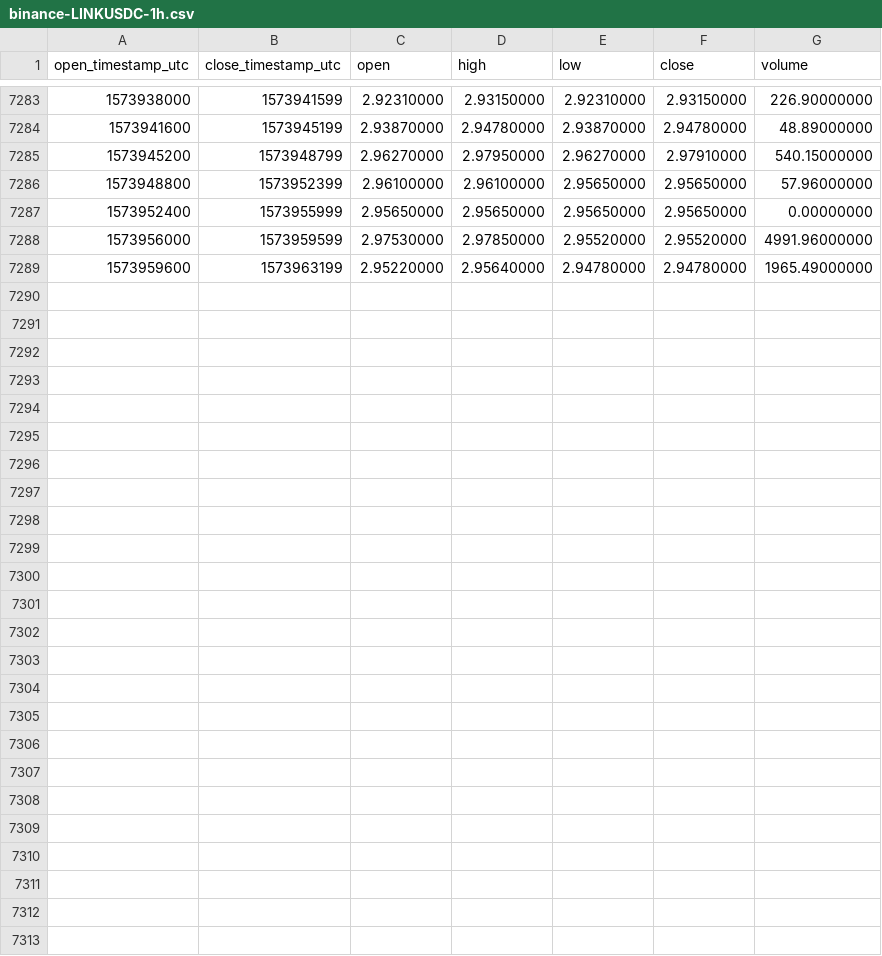
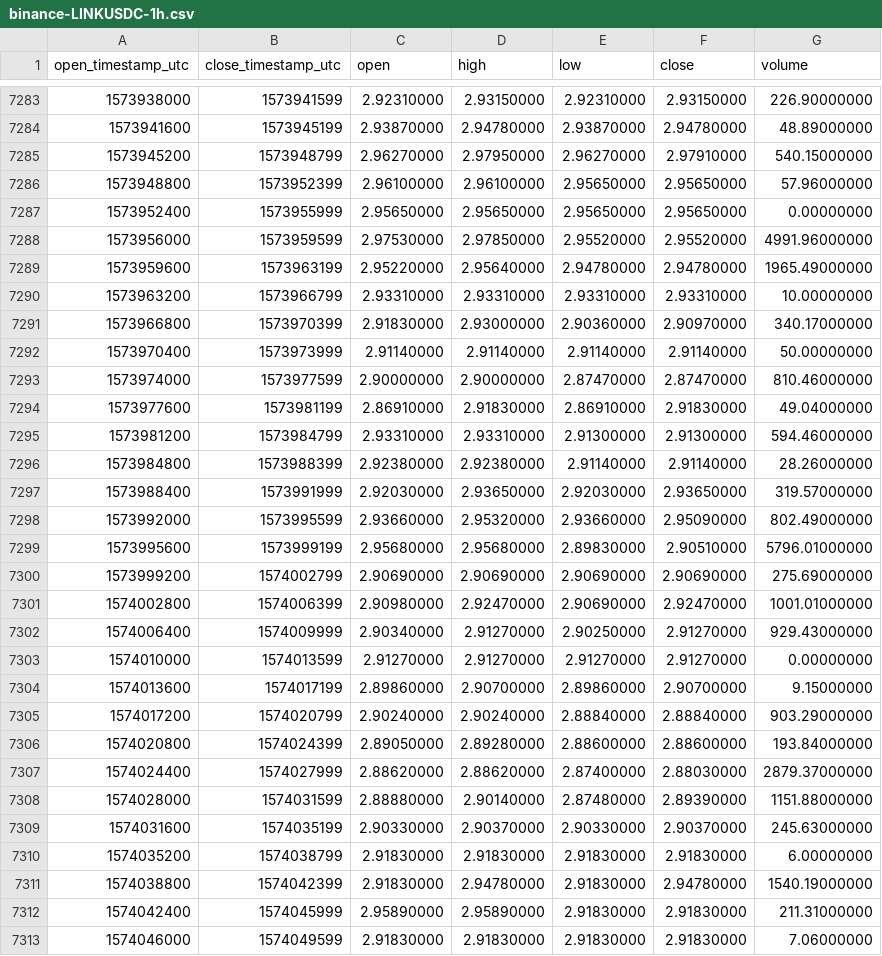
Before and after one commit to cryptobigbro/binance-LINKUSDC, a CSV file: binance-LINKUSDC-1h.csv, drawn as a sheet; only a part is shown, gaps mark what is left out; the diff names each change by its address in the sheet, - before the commit and + after, or states it on an @@ line.

Commit message:
Update OHLCV data.

```diff
--- a/binance-LINKUSDC-1h.csv
+++ b/binance-LINKUSDC-1h.csv
+row 7290: 1573963200 | 1573966799 | 2.93310000 | 2.93310000 | 2.93310000 | 2.93310000 | 10.00000000
+row 7291: 1573966800 | 1573970399 | 2.91830000 | 2.93000000 | 2.90360000 | 2.90970000 | 340.17000000
+row 7292: 1573970400 | 1573973999 | 2.91140000 | 2.91140000 | 2.91140000 | 2.91140000 | 50.00000000
+row 7293: 1573974000 | 1573977599 | 2.90000000 | 2.90000000 | 2.87470000 | 2.87470000 | 810.46000000
+row 7294: 1573977600 | 1573981199 | 2.86910000 | 2.91830000 | 2.86910000 | 2.91830000 | 49.04000000
+row 7295: 1573981200 | 1573984799 | 2.93310000 | 2.93310000 | 2.91300000 | 2.91300000 | 594.46000000
+row 7296: 1573984800 | 1573988399 | 2.92380000 | 2.92380000 | 2.91140000 | 2.91140000 | 28.26000000
+row 7297: 1573988400 | 1573991999 | 2.92030000 | 2.93650000 | 2.92030000 | 2.93650000 | 319.57000000
+row 7298: 1573992000 | 1573995599 | 2.93660000 | 2.95320000 | 2.93660000 | 2.95090000 | 802.49000000
+row 7299: 1573995600 | 1573999199 | 2.95680000 | 2.95680000 | 2.89830000 | 2.90510000 | 5796.01000000
+row 7300: 1573999200 | 1574002799 | 2.90690000 | 2.90690000 | 2.90690000 | 2.90690000 | 275.69000000
+row 7301: 1574002800 | 1574006399 | 2.90980000 | 2.92470000 | 2.90690000 | 2.92470000 | 1001.01000000
+row 7302: 1574006400 | 1574009999 | 2.90340000 | 2.91270000 | 2.90250000 | 2.91270000 | 929.43000000
+row 7303: 1574010000 | 1574013599 | 2.91270000 | 2.91270000 | 2.91270000 | 2.91270000 | 0.00000000
+row 7304: 1574013600 | 1574017199 | 2.89860000 | 2.90700000 | 2.89860000 | 2.90700000 | 9.15000000
+row 7305: 1574017200 | 1574020799 | 2.90240000 | 2.90240000 | 2.88840000 | 2.88840000 | 903.29000000
+row 7306: 1574020800 | 1574024399 | 2.89050000 | 2.89280000 | 2.88600000 | 2.88600000 | 193.84000000
+row 7307: 1574024400 | 1574027999 | 2.88620000 | 2.88620000 | 2.87400000 | 2.88030000 | 2879.37000000
+row 7308: 1574028000 | 1574031599 | 2.88880000 | 2.90140000 | 2.87480000 | 2.89390000 | 1151.88000000
+row 7309: 1574031600 | 1574035199 | 2.90330000 | 2.90370000 | 2.90330000 | 2.90370000 | 245.63000000
+row 7310: 1574035200 | 1574038799 | 2.91830000 | 2.91830000 | 2.91830000 | 2.91830000 | 6.00000000
+row 7311: 1574038800 | 1574042399 | 2.91830000 | 2.94780000 | 2.91830000 | 2.94780000 | 1540.19000000
+row 7312: 1574042400 | 1574045999 | 2.95890000 | 2.95890000 | 2.91830000 | 2.91830000 | 211.31000000
+row 7313: 1574046000 | 1574049599 | 2.91830000 | 2.91830000 | 2.91830000 | 2.91830000 | 7.06000000
```
Also changed, not shown: binance-LINKUSDC-1d.csv.
